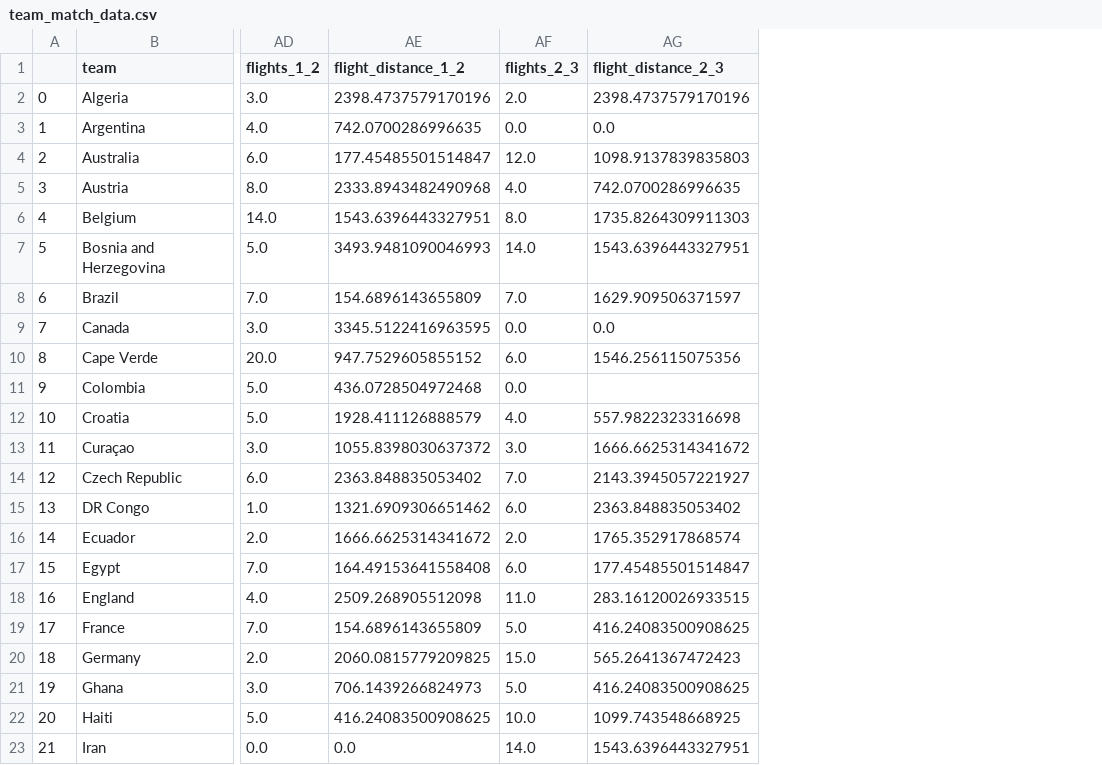
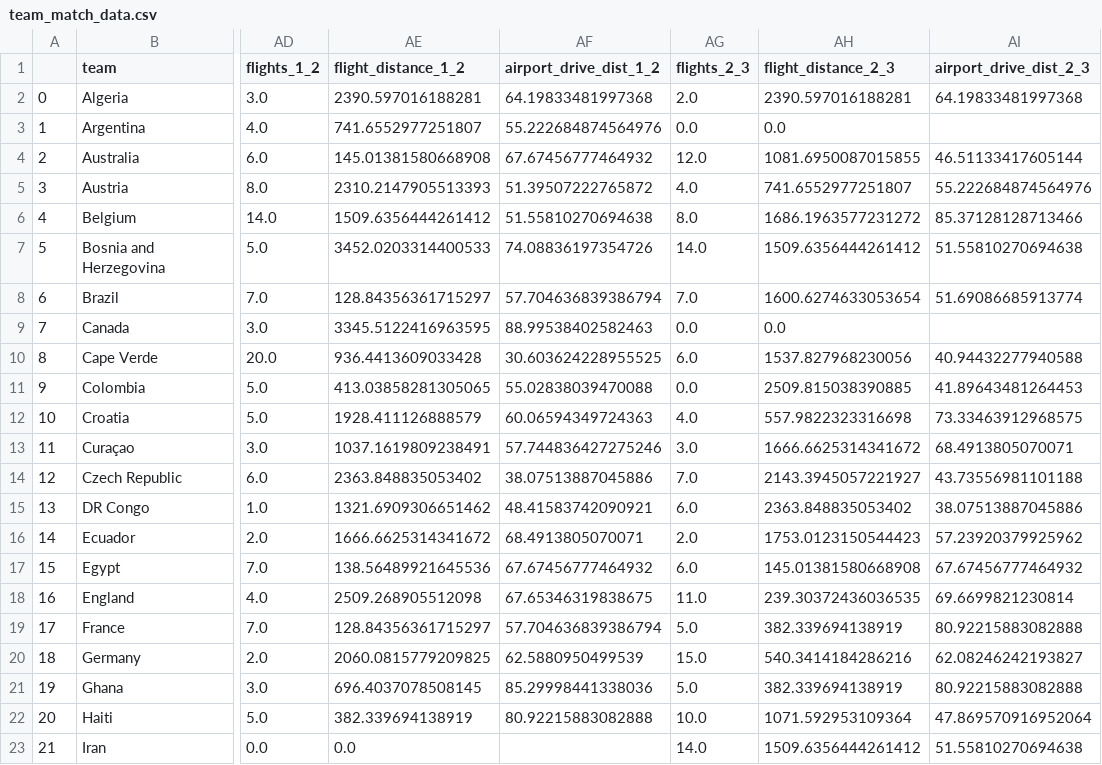
Before and after one commit to JosephThompson607/fifa2026analysis, a CSV file: flight_data_analysis/team_match_data.csv, drawn as a sheet; only a part is shown, gaps mark what is left out; addresses are those after the commit; the diff covers the shown part only; the diff names each change by its address in the sheet, - before the commit and + after, or states it on an @@ line.

```diff
--- a/flight_data_analysis/team_match_data.csv
+++ b/flight_data_analysis/team_match_data.csv
+column AF (airport_drive_dist_1_2), rows 2-22: 64.19833481997368 | 55.222684874564976 | 67.67456777464932 | 51.39507222765872 | 51.55810270694638 | 74.08836197354726 | 57.704636839386794 | 88.99538402582463 | 30.603624228955525 | 55.02838039470088 | 60.06594349724363 | 57.744836427275246 | 38.07513887045886 | 48.41583742090921 | 68.4913805070071 | 67.67456777464932 | 67.65346319838675 | 57.704636839386794 | 62.5880950499539 | 85.29998441338036 | 80.92215883082888
+column AI (airport_drive_dist_2_3), rows 2-23: 64.19833481997368 |  | 46.51133417605144 | 55.222684874564976 | 85.37128128713466 | 51.55810270694638 | 51.69086685913774 |  | 40.94432277940588 | 41.89643481264453 | 73.33463912968575 | 68.4913805070071 | 43.73556981101188 | 38.07513887045886 | 57.23920379925962 | 67.67456777464932 | 69.6699821230814 | 80.92215883082888 | 62.08246242193827 | 80.92215883082888 | 47.869570916952064 | 51.55810270694638
-AE2 (flight_distance_1_2): 2398.4737579170196
+AE2 (flight_distance_1_2): 2390.597016188281
-AH2 (flight_distance_2_3): 2398.4737579170196
+AH2 (flight_distance_2_3): 2390.597016188281
-AE3 (flight_distance_1_2): 742.0700286996635
+AE3 (flight_distance_1_2): 741.6552977251807
-AE4 (flight_distance_1_2): 177.45485501514847
+AE4 (flight_distance_1_2): 145.01381580668908
-AH4 (flight_distance_2_3): 1098.9137839835803
+AH4 (flight_distance_2_3): 1081.6950087015855
-AE5 (flight_distance_1_2): 2333.8943482490968
+AE5 (flight_distance_1_2): 2310.2147905513393
-AH5 (flight_distance_2_3): 742.0700286996635
+AH5 (flight_distance_2_3): 741.6552977251807
-AE6 (flight_distance_1_2): 1543.6396443327951
+AE6 (flight_distance_1_2): 1509.6356444261412
-AH6 (flight_distance_2_3): 1735.8264309911303
+AH6 (flight_distance_2_3): 1686.1963577231272
-AE7 (flight_distance_1_2): 3493.9481090046993
+AE7 (flight_distance_1_2): 3452.0203314400533
-AH7 (flight_distance_2_3): 1543.6396443327951
+AH7 (flight_distance_2_3): 1509.6356444261412
-AE8 (flight_distance_1_2): 154.6896143655809
+AE8 (flight_distance_1_2): 128.84356361715297
-AH8 (flight_distance_2_3): 1629.909506371597
+AH8 (flight_distance_2_3): 1600.6274633053654
-AE10 (flight_distance_1_2): 947.7529605855152
+AE10 (flight_distance_1_2): 936.4413609033428
-AH10 (flight_distance_2_3): 1546.256115075356
+AH10 (flight_distance_2_3): 1537.827968230056
-AE11 (flight_distance_1_2): 436.0728504972468
+AE11 (flight_distance_1_2): 413.03858281305065
-AH11 (flight_distance_2_3): (empty)
+AH11 (flight_distance_2_3): 2509.815038390885
-AE13 (flight_distance_1_2): 1055.8398030637372
+AE13 (flight_distance_1_2): 1037.1619809238491
-AH16 (flight_distance_2_3): 1765.352917868574
+AH16 (flight_distance_2_3): 1753.0123150544423
-AE17 (flight_distance_1_2): 164.49153641558408
+AE17 (flight_distance_1_2): 138.56489921645536
-AH17 (flight_distance_2_3): 177.45485501514847
+AH17 (flight_distance_2_3): 145.01381580668908
-AH18 (flight_distance_2_3): 283.16120026933515
+AH18 (flight_distance_2_3): 239.30372436036535
-AE19 (flight_distance_1_2): 154.6896143655809
+AE19 (flight_distance_1_2): 128.84356361715297
-AH19 (flight_distance_2_3): 416.24083500908625
+AH19 (flight_distance_2_3): 382.339694138919
-AH20 (flight_distance_2_3): 565.2641367472423
+AH20 (flight_distance_2_3): 540.3414184286216
-AE21 (flight_distance_1_2): 706.1439266824973
+AE21 (flight_distance_1_2): 696.4037078508145
-AH21 (flight_distance_2_3): 416.24083500908625
+AH21 (flight_distance_2_3): 382.339694138919
-AE22 (flight_distance_1_2): 416.24083500908625
+AE22 (flight_distance_1_2): 382.339694138919
-AH22 (flight_distance_2_3): 1099.743548668925
+AH22 (flight_distance_2_3): 1071.592953109364
-AH23 (flight_distance_2_3): 1543.6396443327951
+AH23 (flight_distance_2_3): 1509.6356444261412
```
Also changed, not shown: 31 edited cells elsewhere in this file, flight_data_analysis/stadium_flight_distances.csv, 3 other files.
